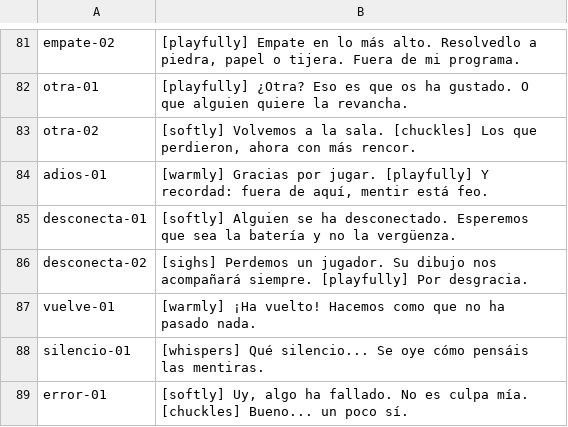
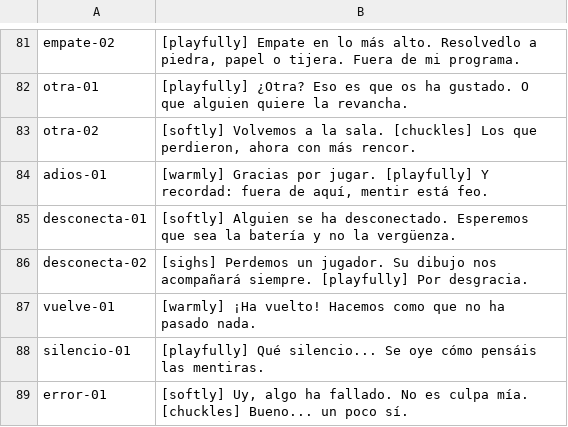
Before and after one commit to dalcrin-wq/Pintafarolas, a TSV file: audio/voz/guion.tsv, drawn as a sheet; only a part is shown, gaps mark what is left out; the diff covers the shown part only.

```diff
--- a/audio/voz/guion.tsv
+++ b/audio/voz/guion.tsv
@@ -87,3 +87,3 @@ desconecta-02	[sighs] Perdemos un jugador. Su dibujo nos acompañará siempre. [
 vuelve-01	[warmly] ¡Ha vuelto! Hacemos como que no ha pasado nada.
-silencio-01	[whispers] Qué silencio... Se oye cómo pensáis las mentiras.
+silencio-01	[playfully] Qué silencio... Se oye cómo pensáis las mentiras.
 error-01	[softly] Uy, algo ha fallado. No es culpa mía. [chuckles] Bueno... un poco sí.
```
Also changed, not shown: 7 edited cells elsewhere in this file, 8 other files.
